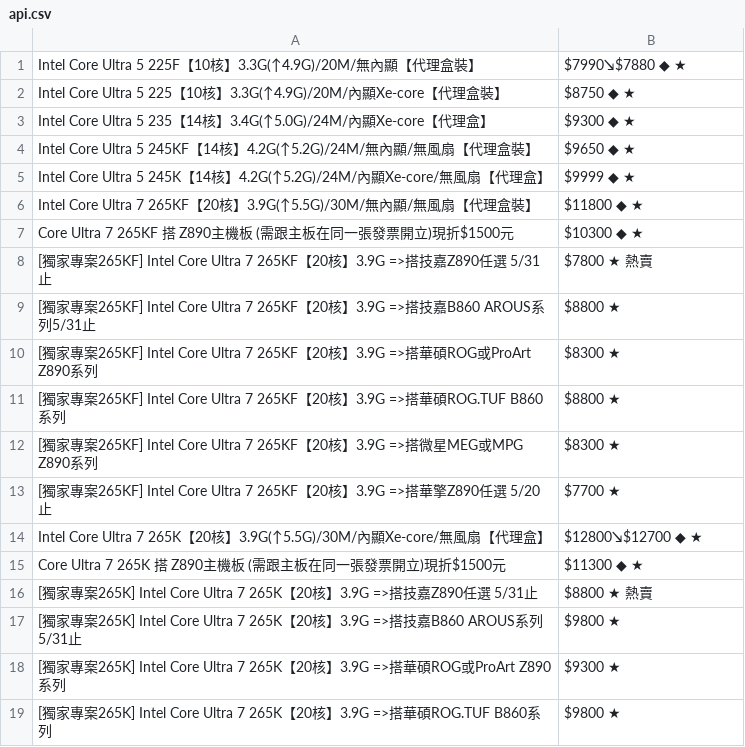
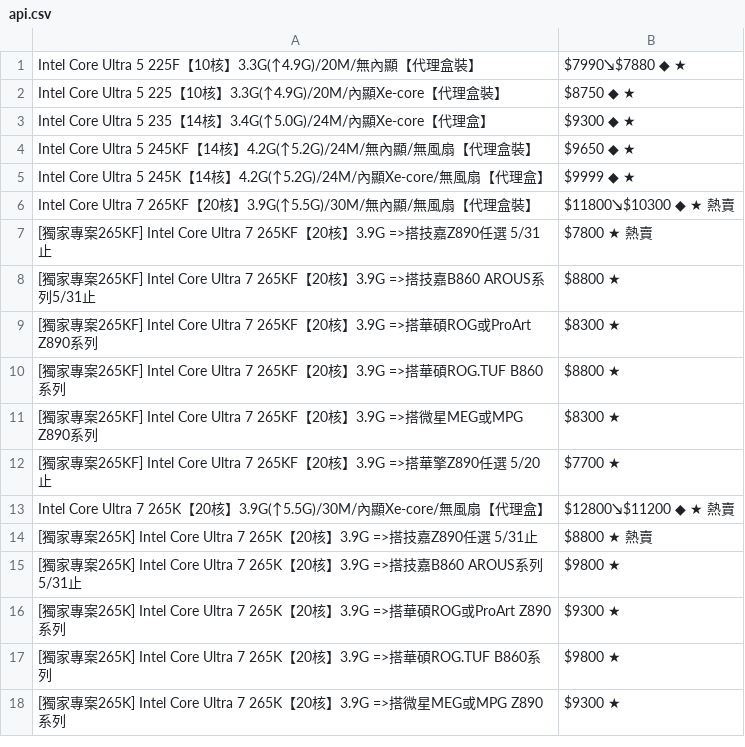
Before and after one commit to suouwang/ops_mid, a CSV file: api.csv, drawn as a sheet; only a part is shown; the shorter side is filled out with more unchanged rows.

```diff
--- a/api.csv
+++ b/api.csv
@@ -5,4 +5,3 @@ Intel Core Ultra 5 245KF【14核】4.2G(↑5.2G)/24M/無內顯/無風扇【代
 Intel Core Ultra 5 245K【14核】4.2G(↑5.2G)/24M/內顯Xe-core/無風扇【代理盒】,$9999 ◆ ★
-Intel Core Ultra 7 265KF【20核】3.9G(↑5.5G)/30M/無內顯/無風扇【代理盒裝】,$11800 ◆ ★
-Core Ultra 7 265KF 搭 Z890主機板 (需跟主板在同一張發票開立)現折$1500元,$10300 ◆ ★
+Intel Core Ultra 7 265KF【20核】3.9G(↑5.5G)/30M/無內顯/無風扇【代理盒裝】,$11800↘$10300 ◆ ★ 熱賣
 [獨家專案265KF] Intel Core Ultra 7 265KF【20核】3.9G =>搭技嘉Z890任選 5/31止,$7800 ★ 熱賣
@@ -13,4 +12,3 @@ Core Ultra 7 265KF 搭 Z890主機板 (需跟主板在同一張發票開立)現
 [獨家專案265KF] Intel Core Ultra 7 265KF【20核】3.9G =>搭華擎Z890任選 5/20止,$7700 ★
-Intel Core Ultra 7 265K【20核】3.9G(↑5.5G)/30M/內顯Xe-core/無風扇【代理盒】,$12800↘$12700 ◆ ★
-Core Ultra 7 265K 搭 Z890主機板 (需跟主板在同一張發票開立)現折$1500元,$11300 ◆ ★
+Intel Core Ultra 7 265K【20核】3.9G(↑5.5G)/30M/內顯Xe-core/無風扇【代理盒】,$12800↘$11200 ◆ ★ 熱賣
 [獨家專案265K] Intel Core Ultra 7 265K【20核】3.9G =>搭技嘉Z890任選 5/31止,$8800 ★ 熱賣
```
Also changed, not shown: 1 other file.
